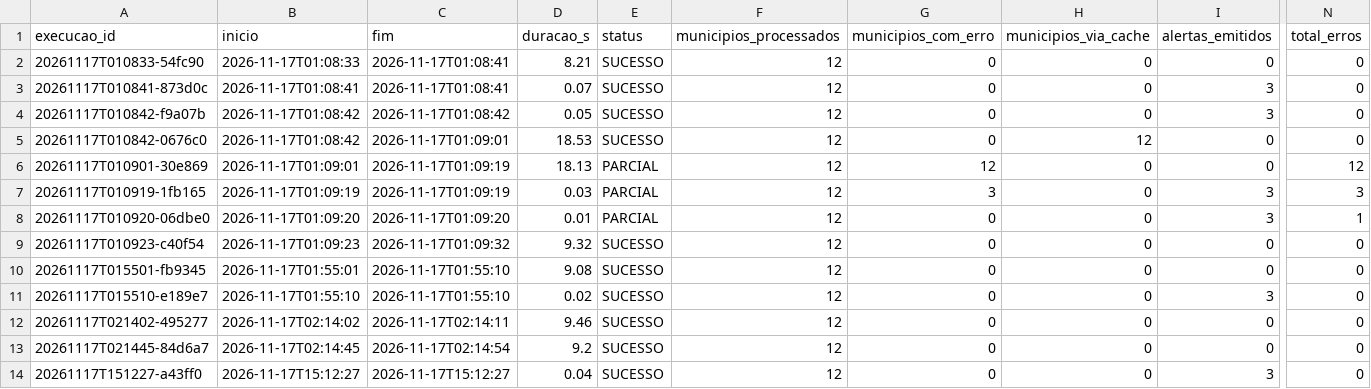
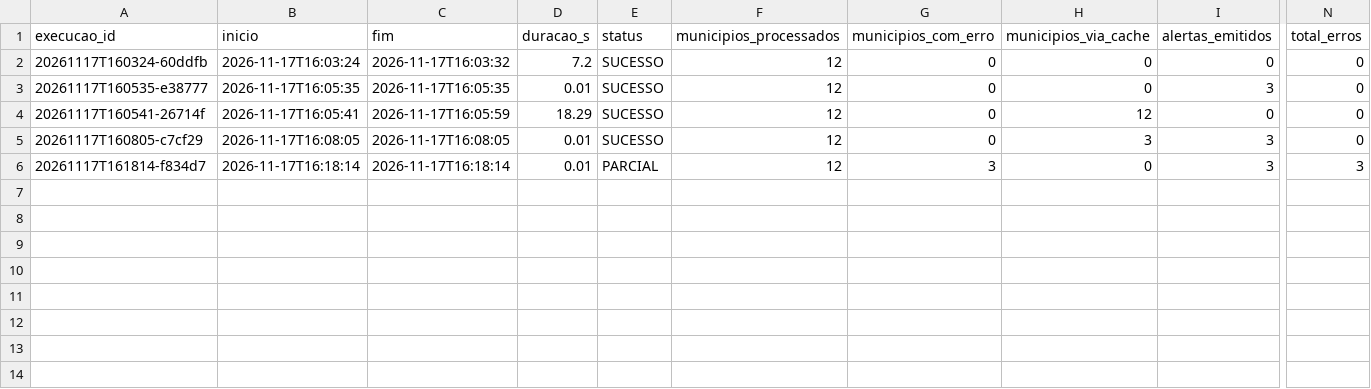
Before and after one commit to victormnuzzi/alerta-chuva-rpa, a CSV file: logs/execucoes.csv, drawn as a sheet; only a part is shown, gaps mark what is left out; removed rows and columns are numbered as before the commit, all else as after; rows hold the shown columns only; the diff names each change by its address in the sheet, - before the commit and + after, or states it on an @@ line.

```diff
--- a/logs/execucoes.csv
+++ b/logs/execucoes.csv
-A2 (execucao_id): 20261117T010833-54fc90
+A2 (execucao_id): 20261117T160324-60ddfb
-B2 (inicio): 2026-11-17T01:08:33
+B2 (inicio): 2026-11-17T16:03:24
-C2 (fim): 2026-11-17T01:08:41
+C2 (fim): 2026-11-17T16:03:32
-D2 (duracao_s): 8.21
+D2 (duracao_s): 7.2
-A3 (execucao_id): 20261117T010841-873d0c
+A3 (execucao_id): 20261117T160535-e38777
-B3 (inicio): 2026-11-17T01:08:41
+B3 (inicio): 2026-11-17T16:05:35
-C3 (fim): 2026-11-17T01:08:41
+C3 (fim): 2026-11-17T16:05:35
-D3 (duracao_s): 0.07
+D3 (duracao_s): 0.01
-row 4: 20261117T010842-f9a07b | 2026-11-17T01:08:42 | 2026-11-17T01:08:42 | 0.05 | SUCESSO | 12 | 0 | 0 | 3 | 0
-A4 (execucao_id): 20261117T010842-0676c0
+A4 (execucao_id): 20261117T160541-26714f
-B4 (inicio): 2026-11-17T01:08:42
+B4 (inicio): 2026-11-17T16:05:41
-C4 (fim): 2026-11-17T01:09:01
+C4 (fim): 2026-11-17T16:05:59
-D4 (duracao_s): 18.53
+D4 (duracao_s): 18.29
-row 6: 20261117T010901-30e869 | 2026-11-17T01:09:01 | 2026-11-17T01:09:19 | 18.13 | PARCIAL | 12 | 12 | 0 | 0 | 12
-row 7: 20261117T010919-1fb165 | 2026-11-17T01:09:19 | 2026-11-17T01:09:19 | 0.03 | PARCIAL | 12 | 3 | 0 | 3 | 3
-row 8: 20261117T010920-06dbe0 | 2026-11-17T01:09:20 | 2026-11-17T01:09:20 | 0.01 | PARCIAL | 12 | 0 | 0 | 3 | 1
-row 9: 20261117T010923-c40f54 | 2026-11-17T01:09:23 | 2026-11-17T01:09:32 | 9.32 | SUCESSO | 12 | 0 | 0 | 0 | 0
-row 10: 20261117T015501-fb9345 | 2026-11-17T01:55:01 | 2026-11-17T01:55:10 | 9.08 | SUCESSO | 12 | 0 | 0 | 0 | 0
-A5 (execucao_id): 20261117T015510-e189e7
+A5 (execucao_id): 20261117T160805-c7cf29
-B5 (inicio): 2026-11-17T01:55:10
+B5 (inicio): 2026-11-17T16:08:05
-C5 (fim): 2026-11-17T01:55:10
+C5 (fim): 2026-11-17T16:08:05
-D5 (duracao_s): 0.02
+D5 (duracao_s): 0.01
-H5 (municipios_via_cache): 0
+H5 (municipios_via_cache): 3
-row 12: 20261117T021402-495277 | 2026-11-17T02:14:02 | 2026-11-17T02:14:11 | 9.46 | SUCESSO | 12 | 0 | 0 | 0 | 0
-row 13: 20261117T021445-84d6a7 | 2026-11-17T02:14:45 | 2026-11-17T02:14:54 | 9.2 | SUCESSO | 12 | 0 | 0 | 0 | 0
-A6 (execucao_id): 20261117T151227-a43ff0
+A6 (execucao_id): 20261117T161814-f834d7
-B6 (inicio): 2026-11-17T15:12:27
+B6 (inicio): 2026-11-17T16:18:14
-C6 (fim): 2026-11-17T15:12:27
+C6 (fim): 2026-11-17T16:18:14
-D6 (duracao_s): 0.04
+D6 (duracao_s): 0.01
-E6 (status): SUCESSO
+E6 (status): PARCIAL
-G6 (municipios_com_erro): 0
+G6 (municipios_com_erro): 3
-N6 (total_erros): 0
+N6 (total_erros): 3
```
Also changed, not shown: 8 other files.
